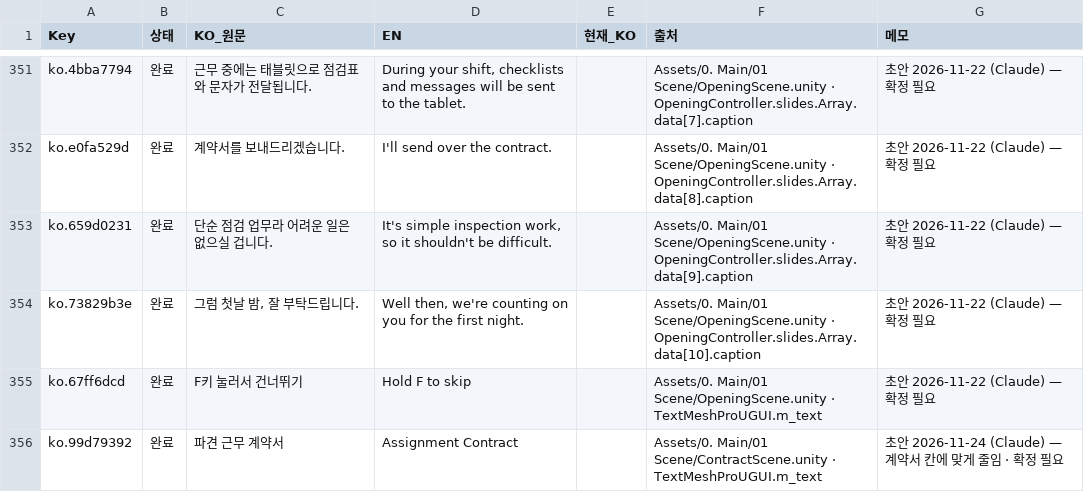
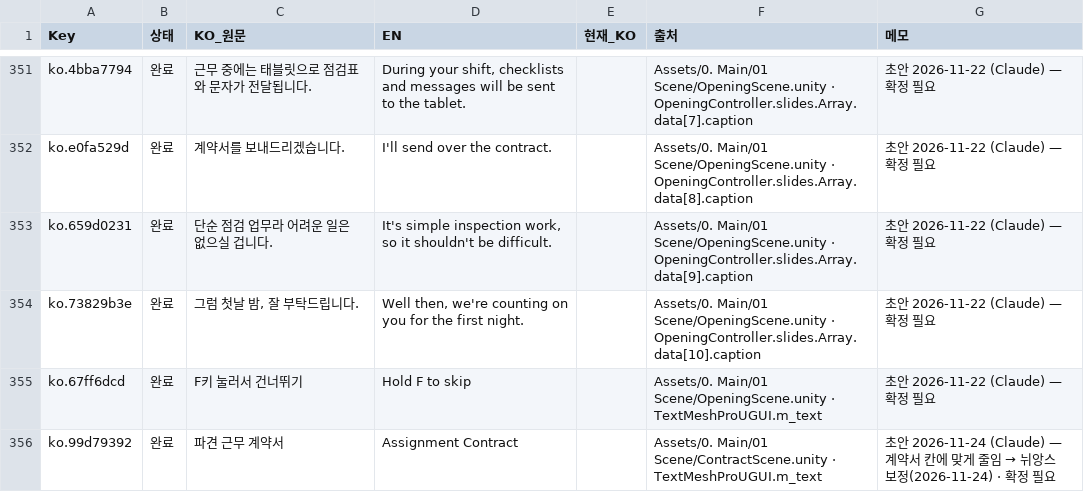
Before and after one commit to KimJinsun610/NCAI_BrokenCompass, a CSV file: horror house/DesignData/Localization/EN.csv, drawn as a sheet; only a part is shown, gaps mark what is left out; the diff covers the shown part only.

Commit message:
Update EN.csv

```diff
--- a/horror house/DesignData/Localization/EN.csv
+++ b/horror house/DesignData/Localization/EN.csv
@@ -357,2 +357,2 @@ ko.73829b3e,완료,"그럼 첫날 밤, 잘 부탁드립니다.","Well then, we'r
 ko.67ff6dcd,완료,F키 눌러서 건너뛰기,Hold F to skip,,Assets/0. Main/01 Scene/OpeningScene.unity · TextMeshProUGUI.m_text,초안 2026-11-22 (Claude) — 확정 필요
-ko.99d79392,완료,파견 근무 계약서,Assignment Contract,,Assets/0. Main/01 Scene/ContractScene.unity · TextMeshProUGUI.m_text,초안 2026-11-24 (Claude) — 계약서 칸에 맞게 줄임 · 확정 필요
+ko.99d79392,완료,파견 근무 계약서,Assignment Contract,,Assets/0. Main/01 Scene/ContractScene.unity · TextMeshProUGUI.m_text,초안 2026-11-24 (Claude) — 계약서 칸에 맞게 줄임 → 뉘앙스 보정(2026-11-24) · 확정 필요
```
Also changed, not shown: 2 edited cells elsewhere in this file.
